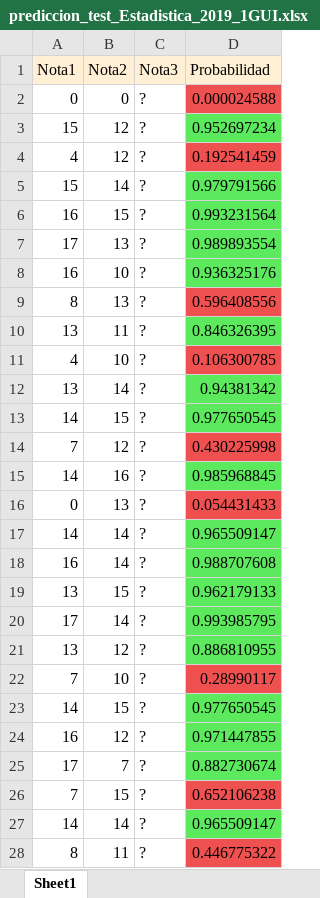
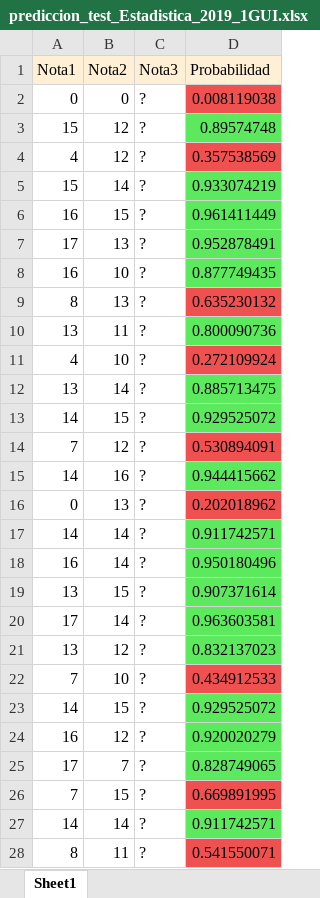
Before and after one commit to StephanoWurttele/Room-Number, an Excel workbook: prediccion_test_Estadistica_2019_1GUI.xlsx, sheet Sheet1, drawn as a sheet; only a part is shown; values as stored, in another font and other column widths than the file's, no borders; the diff covers the shown part only; the diff names each change by its address in the sheet, - before the commit and + after, or states it on an @@ line.

```diff
--- a/prediccion_test_Estadistica_2019_1GUI.xlsx (sheet Sheet1)
+++ b/prediccion_test_Estadistica_2019_1GUI.xlsx (sheet Sheet1)
-D2 (Probabilidad): 0.000024588
+D2 (Probabilidad): 0.008119038
-D3 (Probabilidad): 0.952697234
+D3 (Probabilidad): 0.89574748
-D4 (Probabilidad): 0.192541459
+D4 (Probabilidad): 0.357538569
-D5 (Probabilidad): 0.979791566
+D5 (Probabilidad): 0.933074219
-D6 (Probabilidad): 0.993231564
+D6 (Probabilidad): 0.961411449
-D7 (Probabilidad): 0.989893554
+D7 (Probabilidad): 0.952878491
-D8 (Probabilidad): 0.936325176
+D8 (Probabilidad): 0.877749435
-D9 (Probabilidad): 0.596408556
+D9 (Probabilidad): 0.635230132
-D10 (Probabilidad): 0.846326395
+D10 (Probabilidad): 0.800090736
-D11 (Probabilidad): 0.106300785
+D11 (Probabilidad): 0.272109924
-D12 (Probabilidad): 0.94381342
+D12 (Probabilidad): 0.885713475
-D13 (Probabilidad): 0.977650545
+D13 (Probabilidad): 0.929525072
-D14 (Probabilidad): 0.430225998
+D14 (Probabilidad): 0.530894091
-D15 (Probabilidad): 0.985968845
+D15 (Probabilidad): 0.944415662
-D16 (Probabilidad): 0.054431433
+D16 (Probabilidad): 0.202018962
-D17 (Probabilidad): 0.965509147
+D17 (Probabilidad): 0.911742571
-D18 (Probabilidad): 0.988707608
+D18 (Probabilidad): 0.950180496
-D19 (Probabilidad): 0.962179133
+D19 (Probabilidad): 0.907371614
-D20 (Probabilidad): 0.993985795
+D20 (Probabilidad): 0.963603581
-D21 (Probabilidad): 0.886810955
+D21 (Probabilidad): 0.832137023
-D22 (Probabilidad): 0.28990117
+D22 (Probabilidad): 0.434912533
-D23 (Probabilidad): 0.977650545
+D23 (Probabilidad): 0.929525072
-D24 (Probabilidad): 0.971447855
+D24 (Probabilidad): 0.920020279
-D25 (Probabilidad): 0.882730674
+D25 (Probabilidad): 0.828749065
-D26 (Probabilidad): 0.652106238
+D26 (Probabilidad): 0.669891995
-D27 (Probabilidad): 0.965509147
+D27 (Probabilidad): 0.911742571
-D28 (Probabilidad): 0.446775322
+D28 (Probabilidad): 0.541550071
```
Also changed, not shown: 1 added row, 1 removed row, 219 edited cells and cell formats elsewhere in this sheet, prediccion_test_Arte_2019_1.xlsx, prediccion_test_Estadistica_2019_1.xlsx, 3 other files.
